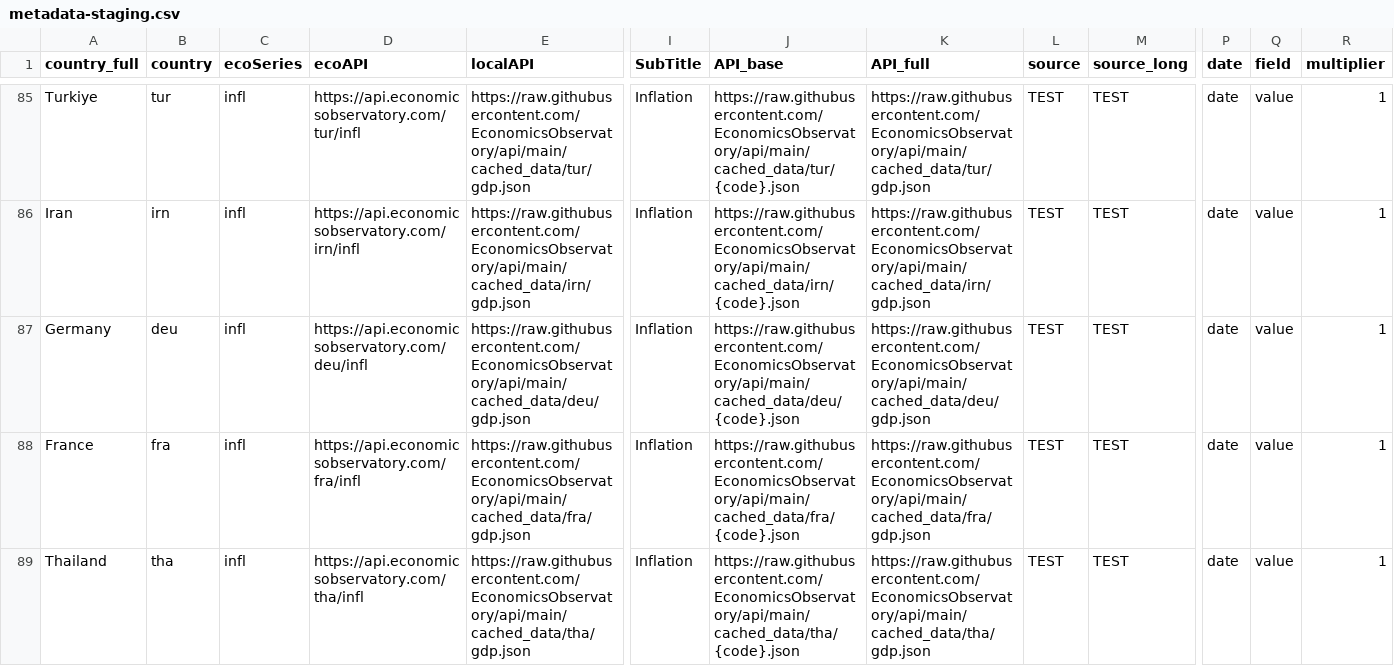
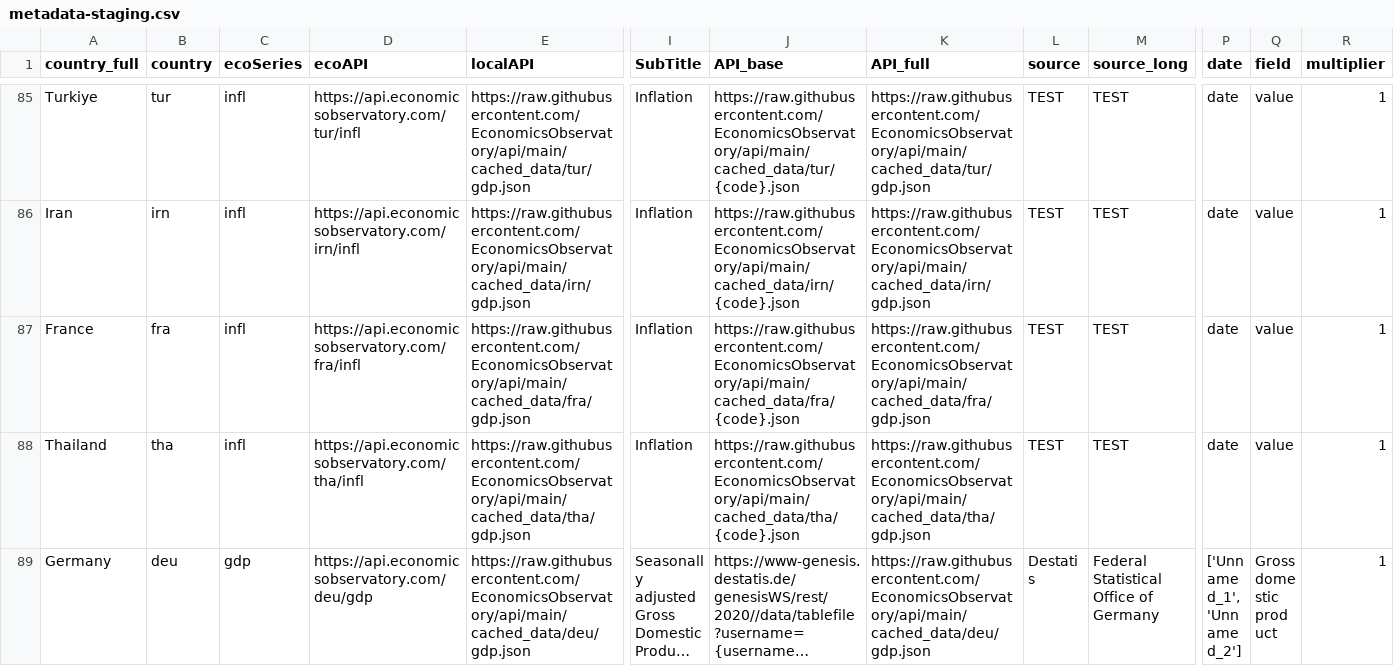
Before and after one commit to EconomicsObservatory/api, a CSV file: metadata-staging.csv, drawn as a sheet; only a part is shown, gaps mark what is left out; the shorter side is filled out with more unchanged rows; long unchanged cells end in …; rows hold the shown columns only; the diff names each change by its address in the sheet, - before the commit and + after, or states it on an @@ line.

Commit message:
removes ger duplicate

```diff
--- a/metadata-staging.csv
+++ b/metadata-staging.csv
-row 87: Germany | deu | infl | https://api.economicsobservatory.com/deu/infl | https://raw.githubusercontent.com/EconomicsObservatory/api/main/cached_data/deu/gdp.json | Inflation | https://raw.githubusercontent.com/EconomicsObservatory/api/main/cached_data/deu/{code}.json | https://raw.githubusercontent.com/EconomicsObservatory/api/main/cached_data/deu/gdp.json | TEST | TEST | date | value | 1
```
